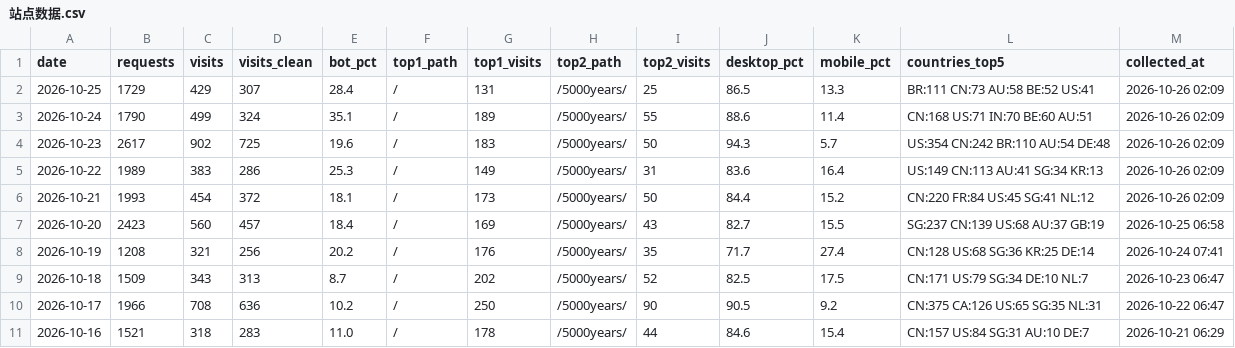
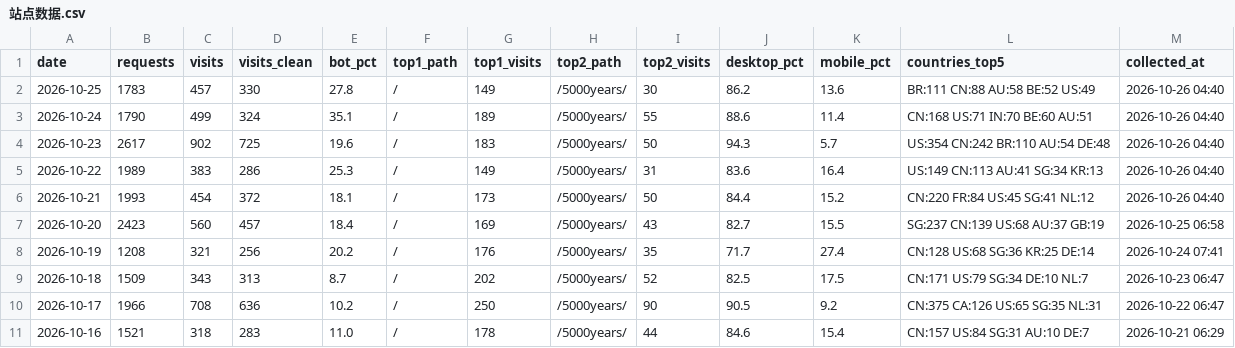
Before and after one commit to GeekBilly/theseventhrealm, a CSV file: 04-市场/03-推广获客/数据回收/站点分析/站点数据.csv, drawn as a sheet; only a part is shown.

```diff
--- a/04-市场/03-推广获客/数据回收/站点分析/站点数据.csv
+++ b/04-市场/03-推广获客/数据回收/站点分析/站点数据.csv
@@ -1,7 +1,7 @@
 date,requests,visits,visits_clean,bot_pct,top1_path,top1_visits,top2_path,top2_visits,desktop_pct,mobile_pct,countries_top5,collected_at
-2026-10-25,1729,429,307,28.4,/,131,/5000years/,25,86.5,13.3,BR:111 CN:73 AU:58 BE:52 US:41,2026-10-26 02:09
-2026-10-24,1790,499,324,35.1,/,189,/5000years/,55,88.6,11.4,CN:168 US:71 IN:70 BE:60 AU:51,2026-10-26 02:09
-2026-10-23,2617,902,725,19.6,/,183,/5000years/,50,94.3,5.7,US:354 CN:242 BR:110 AU:54 DE:48,2026-10-26 02:09
-2026-10-22,1989,383,286,25.3,/,149,/5000years/,31,83.6,16.4,US:149 CN:113 AU:41 SG:34 KR:13,2026-10-26 02:09
-2026-10-21,1993,454,372,18.1,/,173,/5000years/,50,84.4,15.2,CN:220 FR:84 US:45 SG:41 NL:12,2026-10-26 02:09
+2026-10-25,1783,457,330,27.8,/,149,/5000years/,30,86.2,13.6,BR:111 CN:88 AU:58 BE:52 US:49,2026-10-26 04:40
+2026-10-24,1790,499,324,35.1,/,189,/5000years/,55,88.6,11.4,CN:168 US:71 IN:70 BE:60 AU:51,2026-10-26 04:40
+2026-10-23,2617,902,725,19.6,/,183,/5000years/,50,94.3,5.7,US:354 CN:242 BR:110 AU:54 DE:48,2026-10-26 04:40
+2026-10-22,1989,383,286,25.3,/,149,/5000years/,31,83.6,16.4,US:149 CN:113 AU:41 SG:34 KR:13,2026-10-26 04:40
+2026-10-21,1993,454,372,18.1,/,173,/5000years/,50,84.4,15.2,CN:220 FR:84 US:45 SG:41 NL:12,2026-10-26 04:40
 2026-10-20,2423,560,457,18.4,/,169,/5000years/,43,82.7,15.5,SG:237 CN:139 US:68 AU:37 GB:19,2026-10-25 06:58
```
Also changed, not shown: 11-运营/data/订阅数据.csv, 1 other file.
